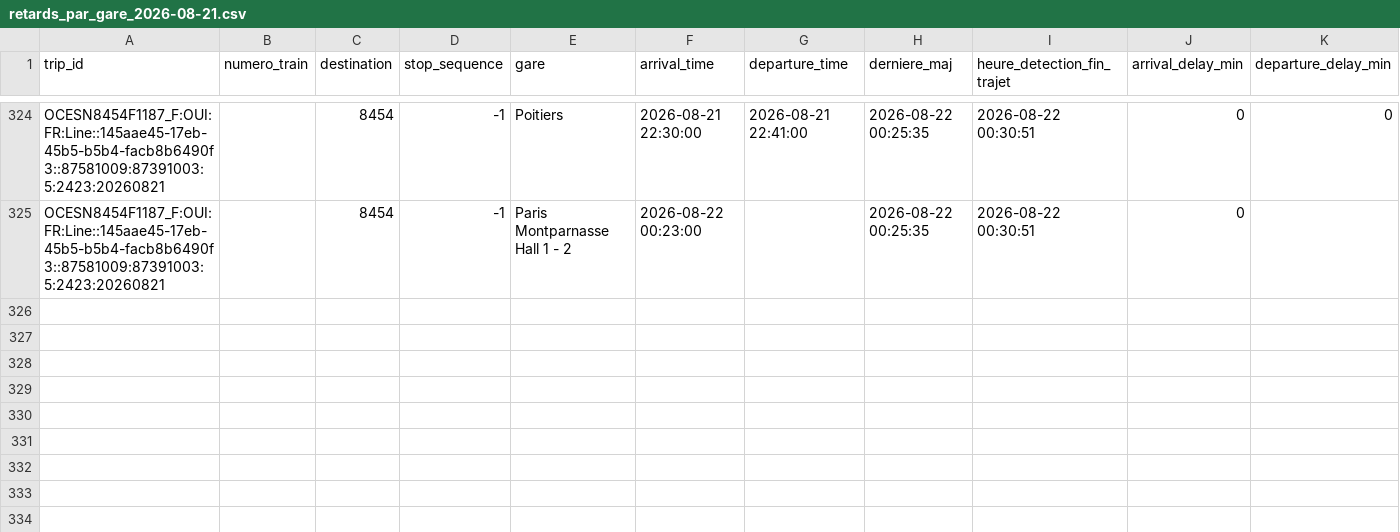
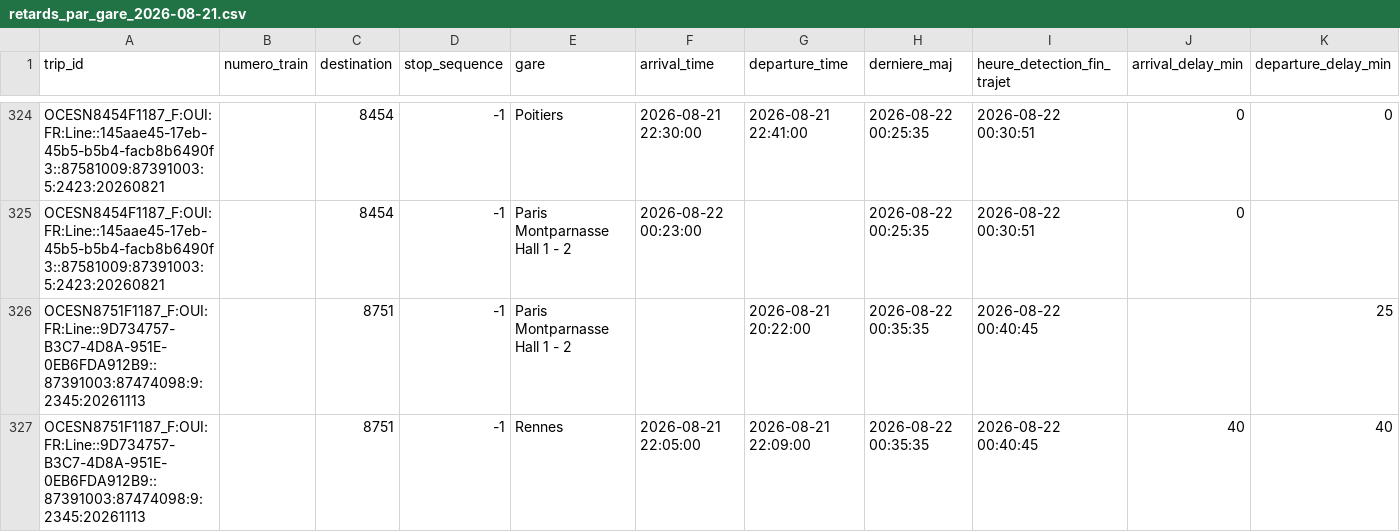
Before and after one commit to lflachot-dotcom/retards-trains, a CSV file: data/retards_par_gare_2026-08-21.csv, drawn as a sheet; only a part is shown, gaps mark what is left out.

```diff
--- a/data/retards_par_gare_2026-08-21.csv
+++ b/data/retards_par_gare_2026-08-21.csv
@@ -325 +325,3 @@ OCESN8454F1187_F:OUI:FR:Line::145aae45-17eb-45b5-b5b4-facb8b6490f3::87581009:873
 OCESN8454F1187_F:OUI:FR:Line::145aae45-17eb-45b5-b5b4-facb8b6490f3::87581009:87391003:5:2423:20260821;;8454;-1;Paris Montparnasse Hall 1 - 2;2026-08-22 00:23:00;;2026-08-22 00:25:35;2026-08-22 00:30:51;0;
+OCESN8751F1187_F:OUI:FR:Line::9D734757-B3C7-4D8A-951E-0EB6FDA912B9::87391003:87474098:9:2345:20261113;;8751;-1;Paris Montparnasse Hall 1 - 2;;2026-08-21 20:22:00;2026-08-22 00:35:35;2026-08-22 00:40:45;;25
+OCESN8751F1187_F:OUI:FR:Line::9D734757-B3C7-4D8A-951E-0EB6FDA912B9::87391003:87474098:9:2345:20261113;;8751;-1;Rennes;2026-08-21 22:05:00;2026-08-21 22:09:00;2026-08-22 00:35:35;2026-08-22 00:40:45;40;40
```
Also changed, not shown: data/arrets_en_cours.csv.
